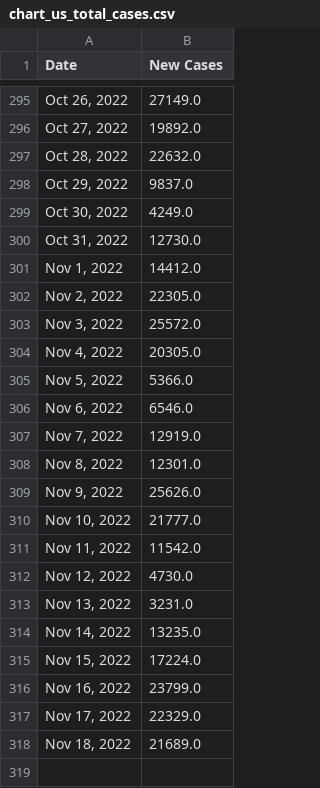
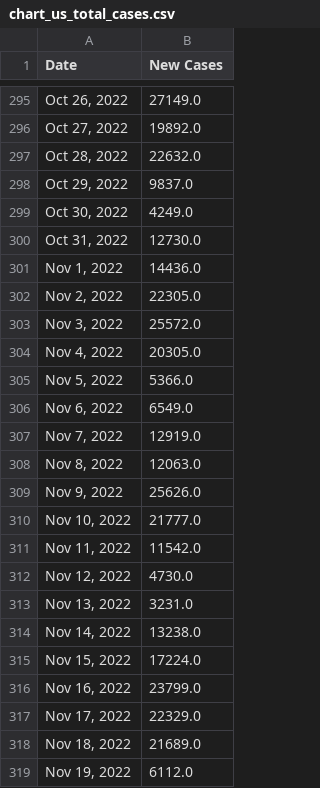
Before and after one commit to Pasin3ru/Tracking-COVID-19, a CSV file: _data/chart_us_total_cases.csv, drawn as a sheet; only a part is shown, gaps mark what is left out.

```diff
--- a/_data/chart_us_total_cases.csv
+++ b/_data/chart_us_total_cases.csv
@@ -300,3 +300,3 @@ Date,New Cases
 "Oct 31, 2022",12730.0
-"Nov 1, 2022",14412.0
+"Nov 1, 2022",14436.0
 "Nov 2, 2022",22305.0
@@ -305,5 +305,5 @@ Date,New Cases
 "Nov 5, 2022",5366.0
-"Nov 6, 2022",6546.0
+"Nov 6, 2022",6549.0
 "Nov 7, 2022",12919.0
-"Nov 8, 2022",12301.0
+"Nov 8, 2022",12063.0
 "Nov 9, 2022",25626.0
@@ -313,3 +313,3 @@ Date,New Cases
 "Nov 13, 2022",3231.0
-"Nov 14, 2022",13235.0
+"Nov 14, 2022",13238.0
 "Nov 15, 2022",17224.0
@@ -318 +318,2 @@ Date,New Cases
 "Nov 18, 2022",21689.0
+"Nov 19, 2022",6112.0
```
Also changed, not shown: _data/chart_us_total_deaths.csv, 8 other files.
